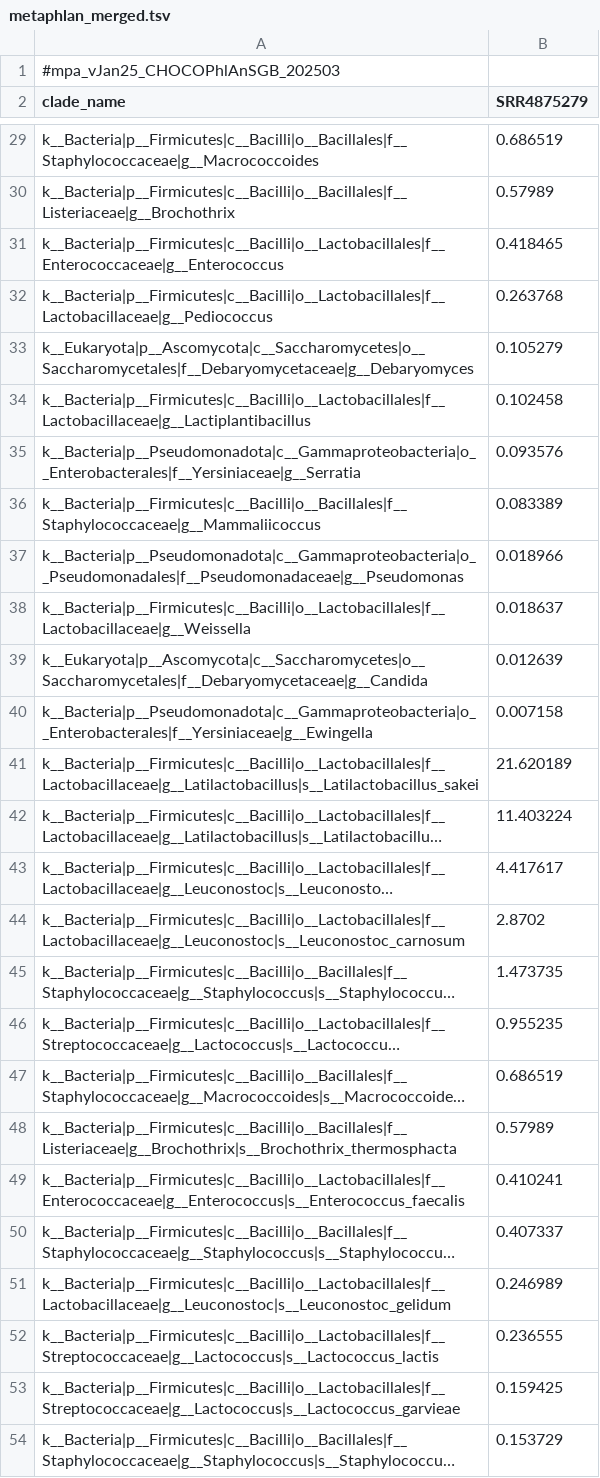
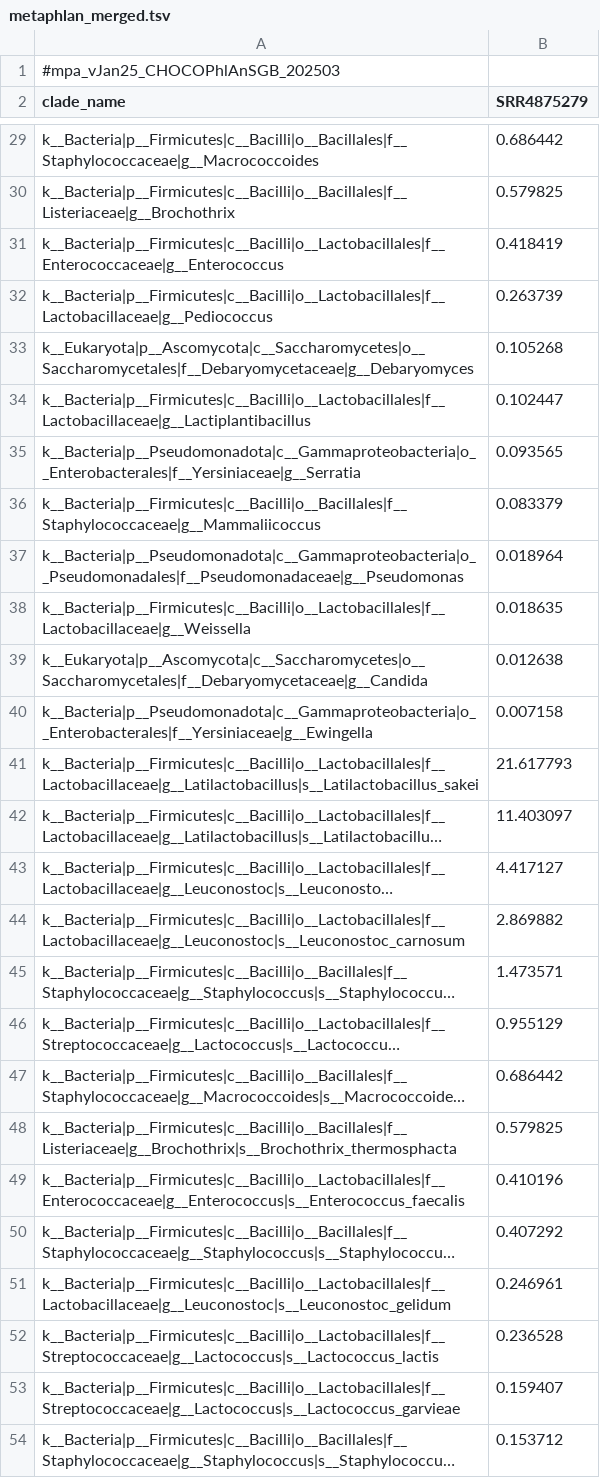
Before and after one commit to GiampieroFederici/profilemetananni, a TSV file: installer/finto/metaphlan_merged.tsv, drawn as a sheet; only a part is shown, gaps mark what is left out; long unchanged cells end in …; the diff covers the shown part only; the diff names each change by its address in the sheet, - before the commit and + after, or states it on an @@ line.

```diff
--- a/installer/finto/metaphlan_merged.tsv
+++ b/installer/finto/metaphlan_merged.tsv
-B29 (SRR4875279): 0.686519
+B29 (SRR4875279): 0.686442
-B30 (SRR4875279): 0.57989
+B30 (SRR4875279): 0.579825
-B31 (SRR4875279): 0.418465
+B31 (SRR4875279): 0.418419
-B32 (SRR4875279): 0.263768
+B32 (SRR4875279): 0.263739
-B33 (SRR4875279): 0.105279
+B33 (SRR4875279): 0.105268
-B34 (SRR4875279): 0.102458
+B34 (SRR4875279): 0.102447
-B35 (SRR4875279): 0.093576
+B35 (SRR4875279): 0.093565
-B36 (SRR4875279): 0.083389
+B36 (SRR4875279): 0.083379
-B37 (SRR4875279): 0.018966
+B37 (SRR4875279): 0.018964
-B38 (SRR4875279): 0.018637
+B38 (SRR4875279): 0.018635
-B39 (SRR4875279): 0.012639
+B39 (SRR4875279): 0.012638
-B41 (SRR4875279): 21.620189
+B41 (SRR4875279): 21.617793
-B42 (SRR4875279): 11.403224
+B42 (SRR4875279): 11.403097
-B43 (SRR4875279): 4.417617
+B43 (SRR4875279): 4.417127
-B44 (SRR4875279): 2.8702
+B44 (SRR4875279): 2.869882
-B45 (SRR4875279): 1.473735
+B45 (SRR4875279): 1.473571
-B46 (SRR4875279): 0.955235
+B46 (SRR4875279): 0.955129
-B47 (SRR4875279): 0.686519
+B47 (SRR4875279): 0.686442
-B48 (SRR4875279): 0.57989
+B48 (SRR4875279): 0.579825
-B49 (SRR4875279): 0.410241
+B49 (SRR4875279): 0.410196
-B50 (SRR4875279): 0.407337
+B50 (SRR4875279): 0.407292
-B51 (SRR4875279): 0.246989
+B51 (SRR4875279): 0.246961
-B52 (SRR4875279): 0.236555
+B52 (SRR4875279): 0.236528
-B53 (SRR4875279): 0.159425
+B53 (SRR4875279): 0.159407
-B54 (SRR4875279): 0.153729
+B54 (SRR4875279): 0.153712
```
Also changed, not shown: 64 edited cells elsewhere in this file, 9 other files.
